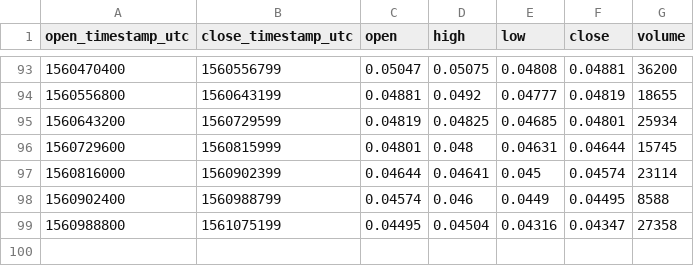
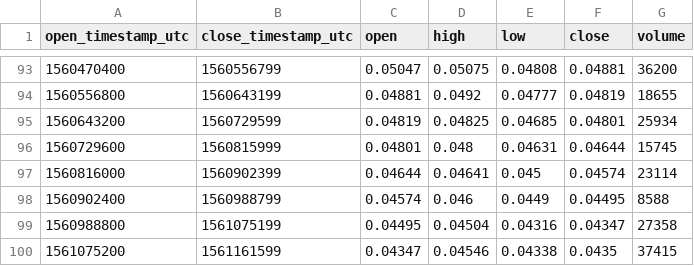
Before and after one commit to cryptobigbro/bitmex-BCHM19, a CSV file: bitmex-BCHM19-1d.csv, drawn as a sheet; only a part is shown, gaps mark what is left out.

```diff
--- a/bitmex-BCHM19-1d.csv
+++ b/bitmex-BCHM19-1d.csv
@@ -99 +99,2 @@ open_timestamp_utc,close_timestamp_utc,open,high,low,close,volume
 1560988800,1561075199,0.04495,0.04504,0.04316,0.04347,27358
+1561075200,1561161599,0.04347,0.04546,0.04338,0.0435,37415
```
Also changed, not shown: bitmex-BCHM19-1h.csv.
